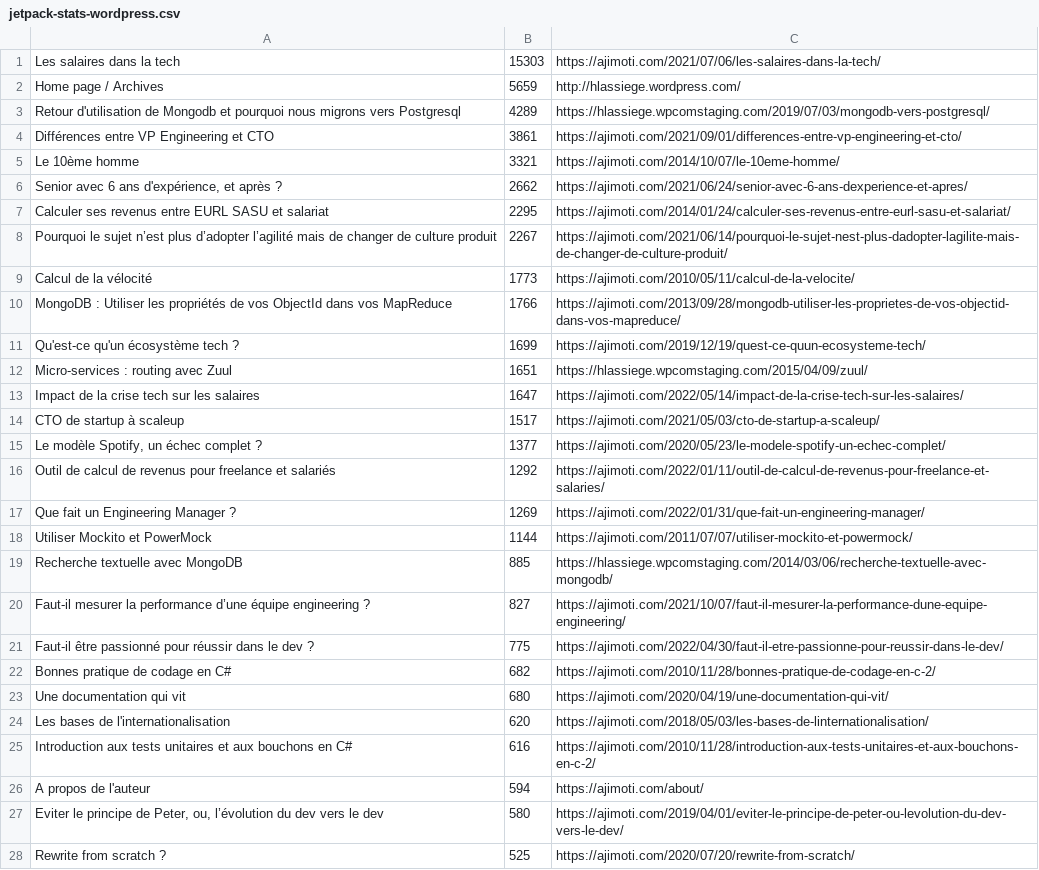
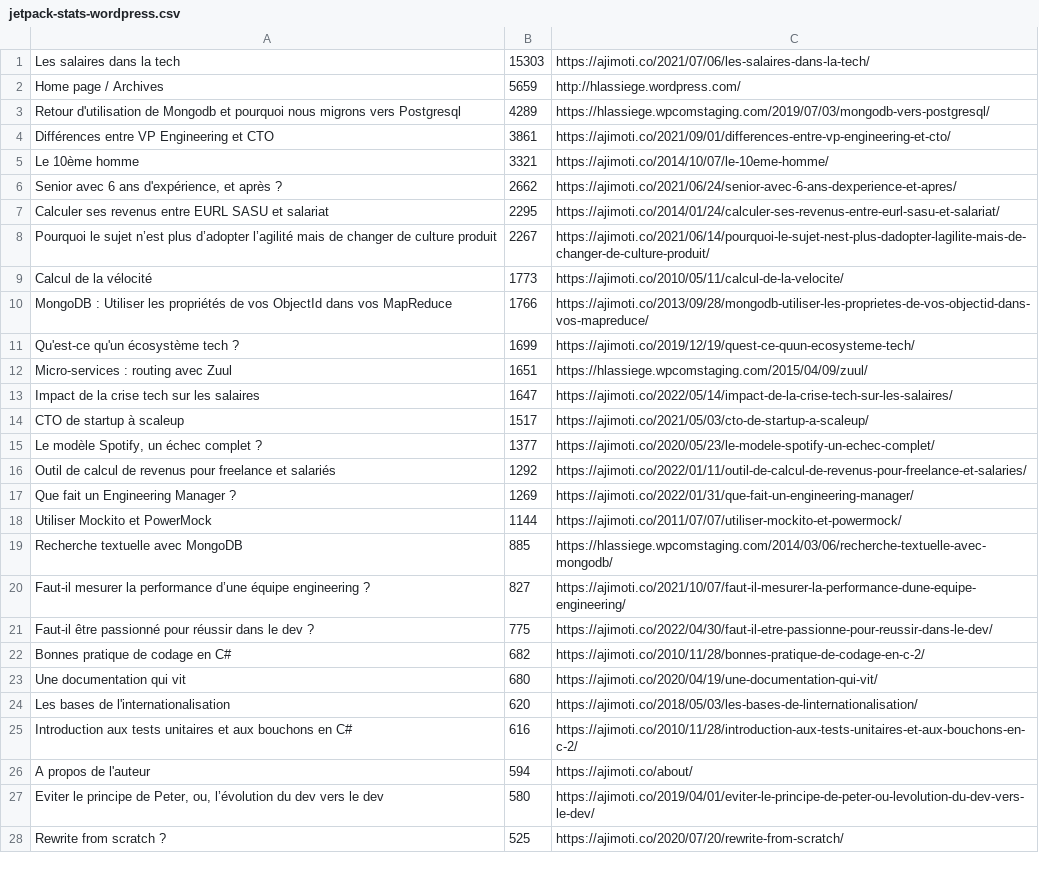
Before and after one commit to ajimoti/studious-robot, a CSV file: archive/jetpack-stats-wordpress.csv, drawn as a sheet; only a part is shown; the diff covers the shown part only; the diff names each change by its address in the sheet, - before the commit and + after, or states it on an @@ line.

```diff
--- a/archive/jetpack-stats-wordpress.csv
+++ b/archive/jetpack-stats-wordpress.csv
-C1: https://ajimoti.com/2021/07/06/les-salaires-dans-la-tech/
+C1: https://ajimoti.co/2021/07/06/les-salaires-dans-la-tech/
-C4: https://ajimoti.com/2021/09/01/differences-entre-vp-engineering-et-cto/
+C4: https://ajimoti.co/2021/09/01/differences-entre-vp-engineering-et-cto/
-C5: https://ajimoti.com/2014/10/07/le-10eme-homme/
+C5: https://ajimoti.co/2014/10/07/le-10eme-homme/
-C6: https://ajimoti.com/2021/06/24/senior-avec-6-ans-dexperience-et-apres/
+C6: https://ajimoti.co/2021/06/24/senior-avec-6-ans-dexperience-et-apres/
-C7: https://ajimoti.com/2014/01/24/calculer-ses-revenus-entre-eurl-sasu-et-salariat/
+C7: https://ajimoti.co/2014/01/24/calculer-ses-revenus-entre-eurl-sasu-et-salariat/
-C8: https://ajimoti.com/2021/06/14/pourquoi-le-sujet-nest-plus-dadopter-lagilite-mais-de-changer-de-culture-produit/
+C8: https://ajimoti.co/2021/06/14/pourquoi-le-sujet-nest-plus-dadopter-lagilite-mais-de-changer-de-culture-produit/
-C9: https://ajimoti.com/2010/05/11/calcul-de-la-velocite/
+C9: https://ajimoti.co/2010/05/11/calcul-de-la-velocite/
-C10: https://ajimoti.com/2013/09/28/mongodb-utiliser-les-proprietes-de-vos-objectid-dans-vos-mapreduce/
+C10: https://ajimoti.co/2013/09/28/mongodb-utiliser-les-proprietes-de-vos-objectid-dans-vos-mapreduce/
-C11: https://ajimoti.com/2019/12/19/quest-ce-quun-ecosysteme-tech/
+C11: https://ajimoti.co/2019/12/19/quest-ce-quun-ecosysteme-tech/
-C13: https://ajimoti.com/2022/05/14/impact-de-la-crise-tech-sur-les-salaires/
+C13: https://ajimoti.co/2022/05/14/impact-de-la-crise-tech-sur-les-salaires/
-C14: https://ajimoti.com/2021/05/03/cto-de-startup-a-scaleup/
+C14: https://ajimoti.co/2021/05/03/cto-de-startup-a-scaleup/
-C15: https://ajimoti.com/2020/05/23/le-modele-spotify-un-echec-complet/
+C15: https://ajimoti.co/2020/05/23/le-modele-spotify-un-echec-complet/
-C16: https://ajimoti.com/2022/01/11/outil-de-calcul-de-revenus-pour-freelance-et-salaries/
+C16: https://ajimoti.co/2022/01/11/outil-de-calcul-de-revenus-pour-freelance-et-salaries/
-C17: https://ajimoti.com/2022/01/31/que-fait-un-engineering-manager/
+C17: https://ajimoti.co/2022/01/31/que-fait-un-engineering-manager/
-C18: https://ajimoti.com/2011/07/07/utiliser-mockito-et-powermock/
+C18: https://ajimoti.co/2011/07/07/utiliser-mockito-et-powermock/
-C20: https://ajimoti.com/2021/10/07/faut-il-mesurer-la-performance-dune-equipe-engineering/
+C20: https://ajimoti.co/2021/10/07/faut-il-mesurer-la-performance-dune-equipe-engineering/
-C21: https://ajimoti.com/2022/04/30/faut-il-etre-passionne-pour-reussir-dans-le-dev/
+C21: https://ajimoti.co/2022/04/30/faut-il-etre-passionne-pour-reussir-dans-le-dev/
-C22: https://ajimoti.com/2010/11/28/bonnes-pratique-de-codage-en-c-2/
+C22: https://ajimoti.co/2010/11/28/bonnes-pratique-de-codage-en-c-2/
-C23: https://ajimoti.com/2020/04/19/une-documentation-qui-vit/
+C23: https://ajimoti.co/2020/04/19/une-documentation-qui-vit/
-C24: https://ajimoti.com/2018/05/03/les-bases-de-linternationalisation/
+C24: https://ajimoti.co/2018/05/03/les-bases-de-linternationalisation/
-C25: https://ajimoti.com/2010/11/28/introduction-aux-tests-unitaires-et-aux-bouchons-en-c-2/
+C25: https://ajimoti.co/2010/11/28/introduction-aux-tests-unitaires-et-aux-bouchons-en-c-2/
-C26: https://ajimoti.com/about/
+C26: https://ajimoti.co/about/
-C27: https://ajimoti.com/2019/04/01/eviter-le-principe-de-peter-ou-levolution-du-dev-vers-le-dev/
+C27: https://ajimoti.co/2019/04/01/eviter-le-principe-de-peter-ou-levolution-du-dev-vers-le-dev/
-C28: https://ajimoti.com/2020/07/20/rewrite-from-scratch/
+C28: https://ajimoti.co/2020/07/20/rewrite-from-scratch/
```
Also changed, not shown: 79 edited cells elsewhere in this file, 11 other files.
